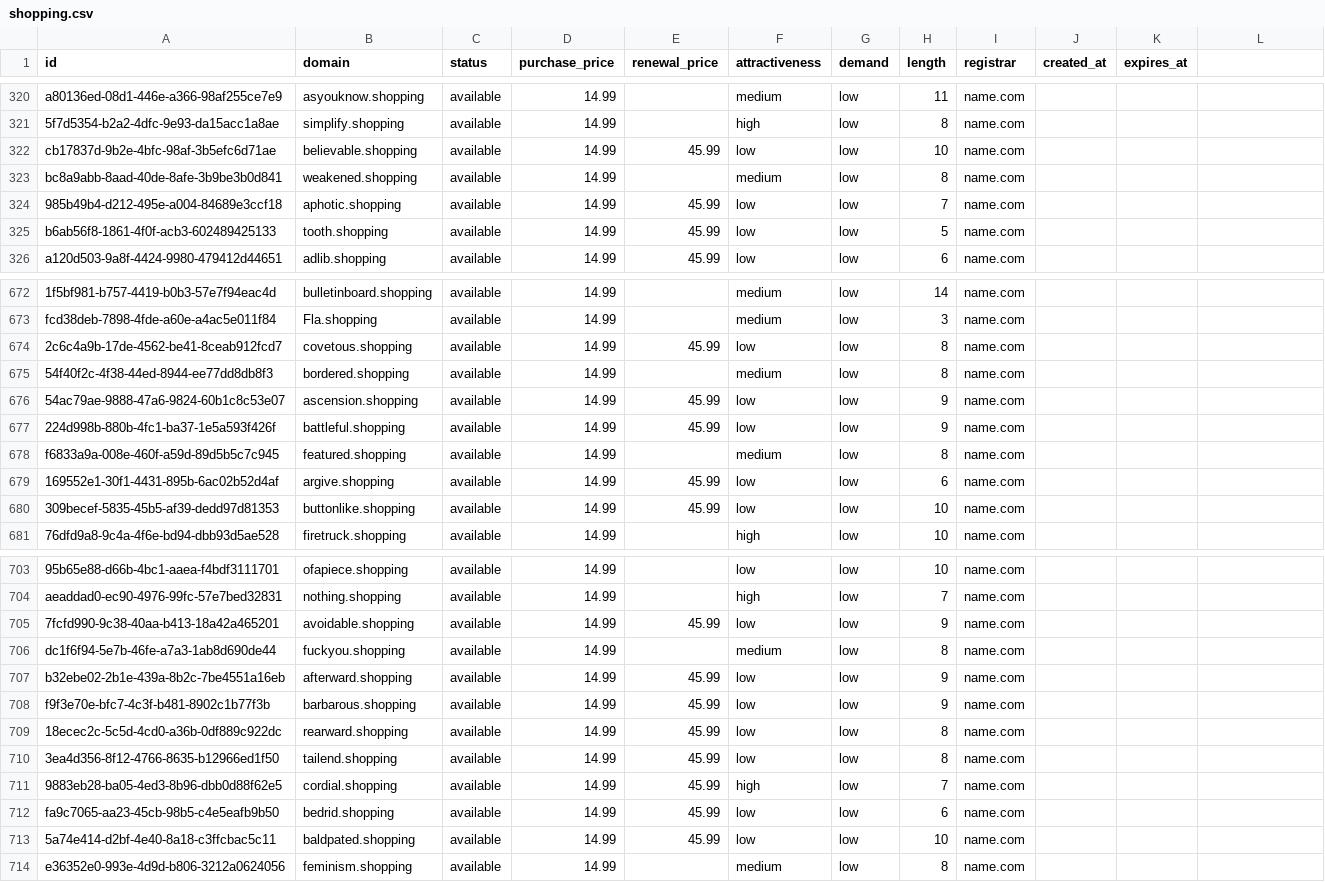
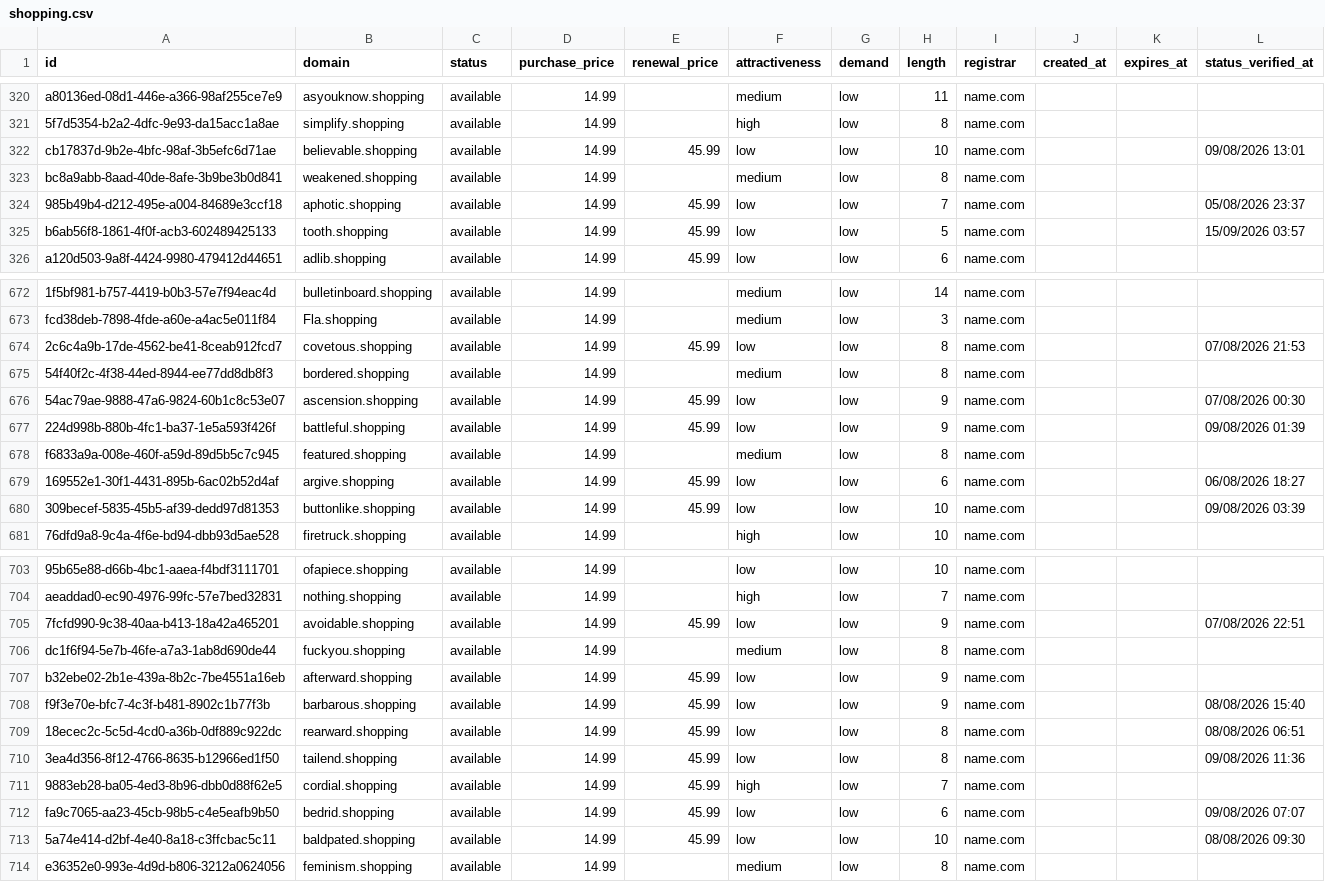
Before and after one commit to UniqueDomains/shopping-oneword-domains, a CSV file: shopping.csv, drawn as a sheet; only a part is shown, gaps mark what is left out; the diff covers the shown part only.

Commit message:
Domains update

```diff
--- a/shopping.csv
+++ b/shopping.csv
@@ -1 +1 @@
-id,domain,status,purchase_price,renewal_price,attractiveness,demand,length,registrar,created_at,expires_at
+id,domain,status,purchase_price,renewal_price,attractiveness,demand,length,registrar,created_at,expires_at,status_verified_at
@@ -322 +322 @@ a80136ed-08d1-446e-a366-98af255ce7e9,asyouknow.shopping,available,14.99,,medium,
-cb17837d-9b2e-4bfc-98af-3b5efc6d71ae,believable.shopping,available,14.99,45.99,low,low,10,name.com,,
+cb17837d-9b2e-4bfc-98af-3b5efc6d71ae,believable.shopping,available,14.99,45.99,low,low,10,name.com,,,09/08/2026 13:01
@@ -324,2 +324,2 @@ bc8a9abb-8aad-40de-8afe-3b9be3b0d841,weakened.shopping,available,14.99,,medium,l
-985b49b4-d212-495e-a004-84689e3ccf18,aphotic.shopping,available,14.99,45.99,low,low,7,name.com,,
-b6ab56f8-1861-4f0f-acb3-602489425133,tooth.shopping,available,14.99,45.99,low,low,5,name.com,,
+985b49b4-d212-495e-a004-84689e3ccf18,aphotic.shopping,available,14.99,45.99,low,low,7,name.com,,,05/08/2026 23:37
+b6ab56f8-1861-4f0f-acb3-602489425133,tooth.shopping,available,14.99,45.99,low,low,5,name.com,,,15/09/2026 03:57
@@ -674 +674 @@ fcd38deb-7898-4fde-a60e-a4ac5e011f84,Fla.shopping,available,14.99,,medium,low,3,
-2c6c4a9b-17de-4562-be41-8ceab912fcd7,covetous.shopping,available,14.99,45.99,low,low,8,name.com,,
+2c6c4a9b-17de-4562-be41-8ceab912fcd7,covetous.shopping,available,14.99,45.99,low,low,8,name.com,,,07/08/2026 21:53
@@ -676,2 +676,2 @@ fcd38deb-7898-4fde-a60e-a4ac5e011f84,Fla.shopping,available,14.99,,medium,low,3,
-54ac79ae-9888-47a6-9824-60b1c8c53e07,ascension.shopping,available,14.99,45.99,low,low,9,name.com,,
-224d998b-880b-4fc1-ba37-1e5a593f426f,battleful.shopping,available,14.99,45.99,low,low,9,name.com,,
+54ac79ae-9888-47a6-9824-60b1c8c53e07,ascension.shopping,available,14.99,45.99,low,low,9,name.com,,,07/08/2026 00:30
+224d998b-880b-4fc1-ba37-1e5a593f426f,battleful.shopping,available,14.99,45.99,low,low,9,name.com,,,09/08/2026 01:39
@@ -679,2 +679,2 @@ f6833a9a-008e-460f-a59d-89d5b5c7c945,featured.shopping,available,14.99,,medium,l
-169552e1-30f1-4431-895b-6ac02b52d4af,argive.shopping,available,14.99,45.99,low,low,6,name.com,,
-309becef-5835-45b5-af39-dedd97d81353,buttonlike.shopping,available,14.99,45.99,low,low,10,name.com,,
+169552e1-30f1-4431-895b-6ac02b52d4af,argive.shopping,available,14.99,45.99,low,low,6,name.com,,,06/08/2026 18:27
+309becef-5835-45b5-af39-dedd97d81353,buttonlike.shopping,available,14.99,45.99,low,low,10,name.com,,,09/08/2026 03:39
@@ -705 +705 @@ aeaddad0-ec90-4976-99fc-57e7bed32831,nothing.shopping,available,14.99,,high,low,
-7fcfd990-9c38-40aa-b413-18a42a465201,avoidable.shopping,available,14.99,45.99,low,low,9,name.com,,
+7fcfd990-9c38-40aa-b413-18a42a465201,avoidable.shopping,available,14.99,45.99,low,low,9,name.com,,,07/08/2026 22:51
@@ -708,3 +708,3 @@ b32ebe02-2b1e-439a-8b2c-7be4551a16eb,afterward.shopping,available,14.99,45.99,lo
-f9f3e70e-bfc7-4c3f-b481-8902c1b77f3b,barbarous.shopping,available,14.99,45.99,low,low,9,name.com,,
-18ecec2c-5c5d-4cd0-a36b-0df889c922dc,rearward.shopping,available,14.99,45.99,low,low,8,name.com,,
-3ea4d356-8f12-4766-8635-b12966ed1f50,tailend.shopping,available,14.99,45.99,low,low,8,name.com,,
+f9f3e70e-bfc7-4c3f-b481-8902c1b77f3b,barbarous.shopping,available,14.99,45.99,low,low,9,name.com,,,08/08/2026 15:40
+18ecec2c-5c5d-4cd0-a36b-0df889c922dc,rearward.shopping,available,14.99,45.99,low,low,8,name.com,,,08/08/2026 06:51
+3ea4d356-8f12-4766-8635-b12966ed1f50,tailend.shopping,available,14.99,45.99,low,low,8,name.com,,,09/08/2026 11:36
@@ -712,2 +712,2 @@ f9f3e70e-bfc7-4c3f-b481-8902c1b77f3b,barbarous.shopping,available,14.99,45.99,lo
-fa9c7065-aa23-45cb-98b5-c4e5eafb9b50,bedrid.shopping,available,14.99,45.99,low,low,6,name.com,,
-5a74e414-d2bf-4e40-8a18-c3ffcbac5c11,baldpated.shopping,available,14.99,45.99,low,low,10,name.com,,
+fa9c7065-aa23-45cb-98b5-c4e5eafb9b50,bedrid.shopping,available,14.99,45.99,low,low,6,name.com,,,09/08/2026 07:07
+5a74e414-d2bf-4e40-8a18-c3ffcbac5c11,baldpated.shopping,available,14.99,45.99,low,low,10,name.com,,,08/08/2026 09:30
```
Also changed, not shown: 107 edited cells elsewhere in this file, 6 other files.
